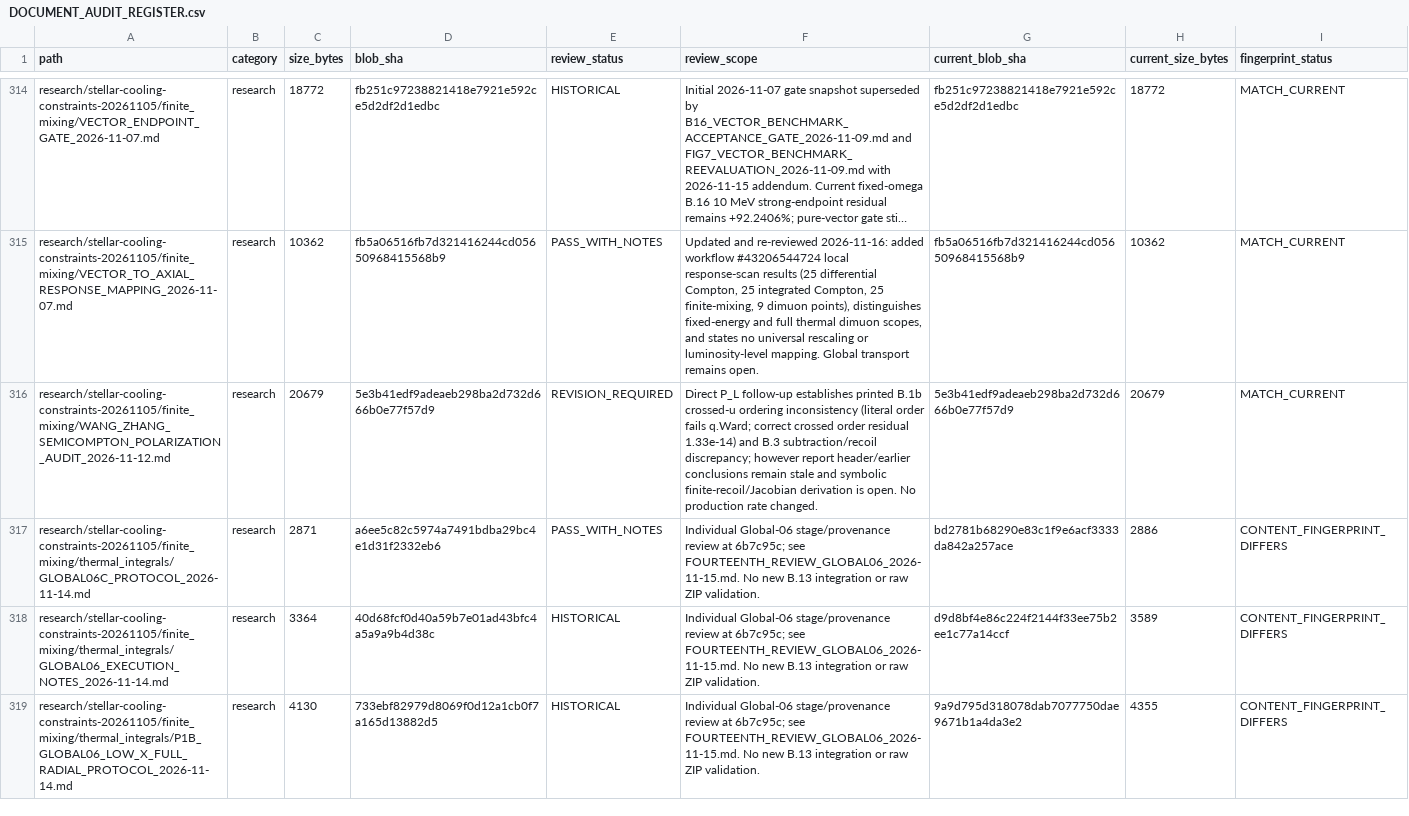
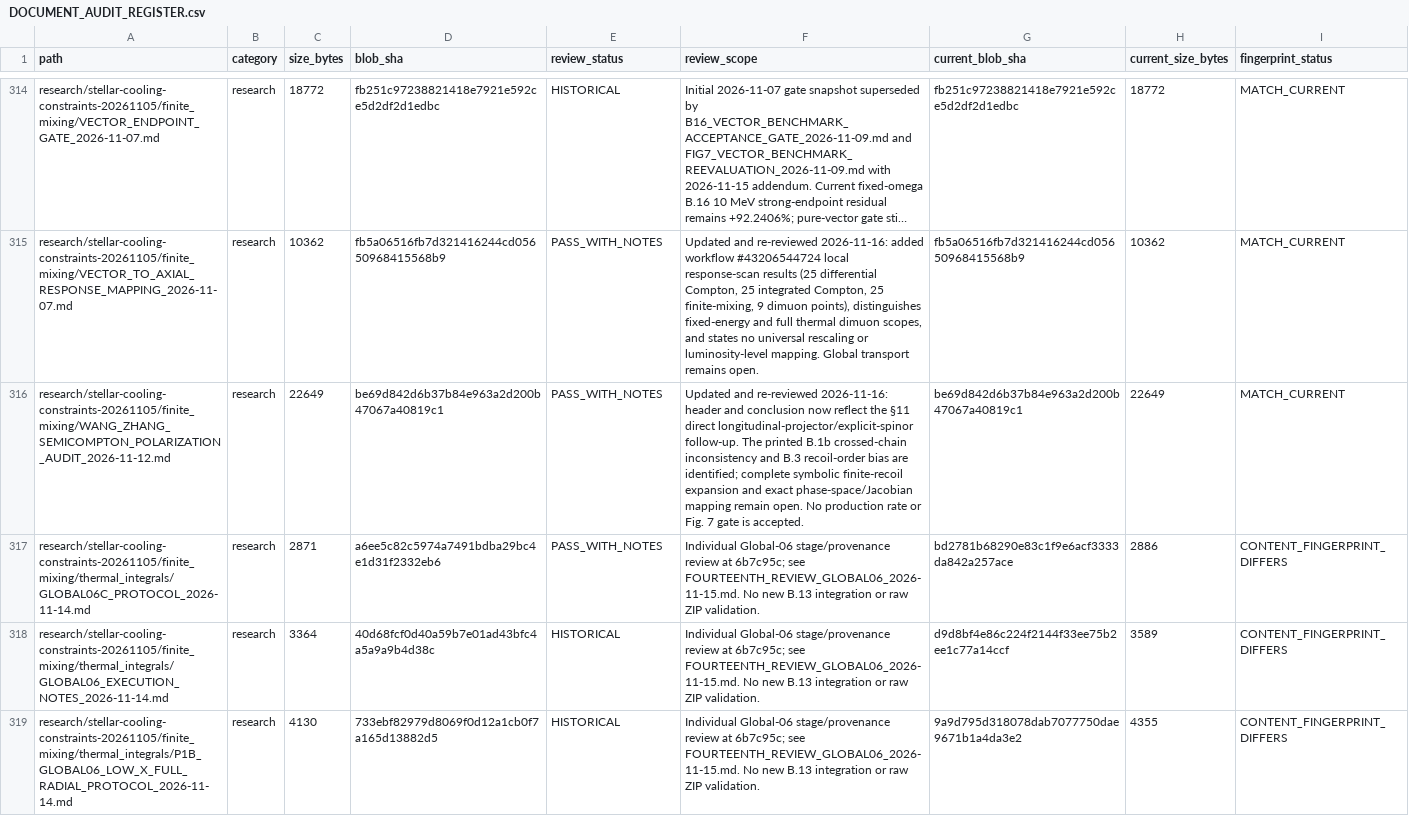
Before and after one commit to lm846802297-bit/axial-vector-review-response, a CSV file: docs/repository-management/DOCUMENT_AUDIT_REGISTER.csv, drawn as a sheet; only a part is shown, gaps mark what is left out; long unchanged cells end in …; the diff names each change by its address in the sheet, - before the commit and + after, or states it on an @@ line.

Commit message:
docs: close Wang-Zhang audit status inconsistency

```diff
--- a/docs/repository-management/DOCUMENT_AUDIT_REGISTER.csv
+++ b/docs/repository-management/DOCUMENT_AUDIT_REGISTER.csv
-C316 (size_bytes): 20679
+C316 (size_bytes): 22649
-D316 (blob_sha): 5e3b41edf9adeaeb298ba2d732d666b0e77f57d9
+D316 (blob_sha): be69d842d6b37b84e963a2d200b47067a40819c1
-E316 (review_status): REVISION_REQUIRED
+E316 (review_status): PASS_WITH_NOTES
-F316 (review_scope): Direct P_L follow-up establishes printed B.1b crossed-u ordering inconsistency (literal order fails q.Ward; correct crossed order residual 1.33e-14) and B.3 subtraction/recoil discrepancy; however report header/earlier conclusions remain stale and symbolic finite-recoil/Jacobian derivation is open. No production rate changed.
+F316 (review_scope): Updated and re-reviewed 2026-11-16: header and conclusion now reflect the §11 direct longitudinal-projector/explicit-spinor follow-up. The printed B.1b crossed-chain inconsistency and B.3 recoil-order bias are identified; complete symbolic finite-recoil expansion and exact phase-space/Jacobian mapping remain open. No production rate or Fig. 7 gate is accepted.
-G316 (current_blob_sha): 5e3b41edf9adeaeb298ba2d732d666b0e77f57d9
+G316 (current_blob_sha): be69d842d6b37b84e963a2d200b47067a40819c1
-H316 (current_size_bytes): 20679
+H316 (current_size_bytes): 22649
```
